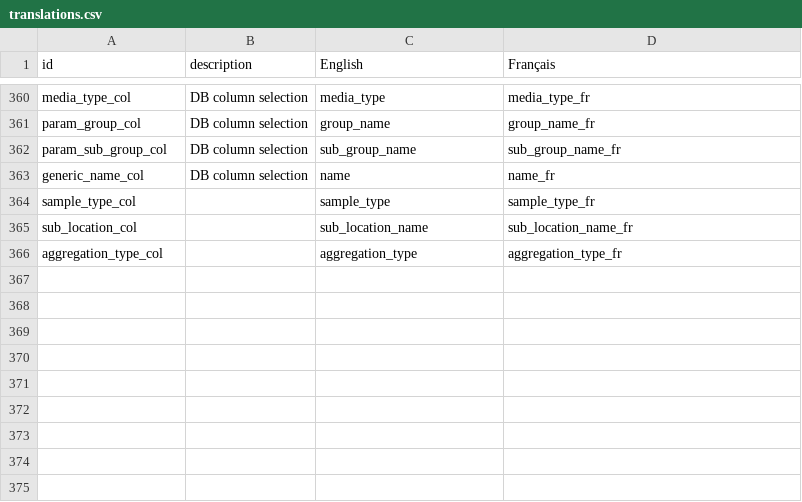
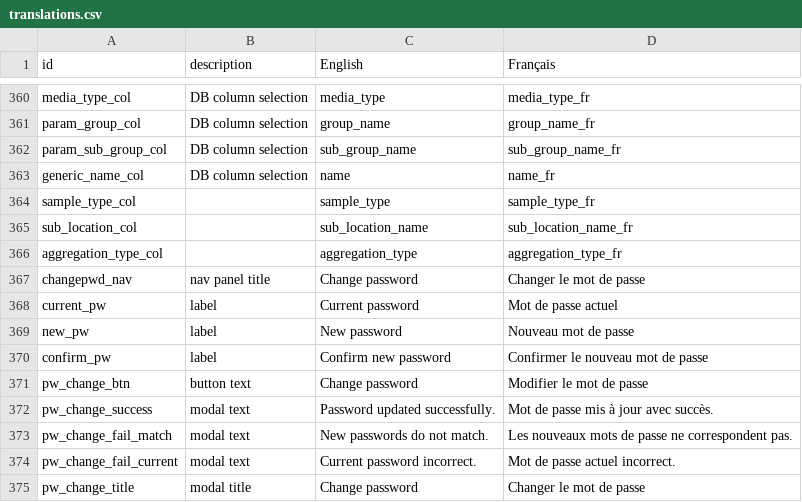
Before and after one commit to YukonWRB/YGwater, a CSV file: inst/apps/YGwater/translations.csv, drawn as a sheet; only a part is shown, gaps mark what is left out.

Commit message:
Add admin password change module

```diff
--- a/inst/apps/YGwater/translations.csv
+++ b/inst/apps/YGwater/translations.csv
@@ -366 +366,10 @@ sub_location_col,,sub_location_name,sub_location_name_fr
 aggregation_type_col,,aggregation_type,aggregation_type_fr
+changepwd_nav,nav panel title,Change password,Changer le mot de passe
+current_pw,label,Current password,Mot de passe actuel
+new_pw,label,New password,Nouveau mot de passe
+confirm_pw,label,Confirm new password,Confirmer le nouveau mot de passe
+pw_change_btn,button text,Change password,Modifier le mot de passe
+pw_change_success,modal text,Password updated successfully.,Mot de passe mis à jour avec succès.
+pw_change_fail_match,modal text,New passwords do not match.,Les nouveaux mots de passe ne correspondent pas.
+pw_change_fail_current,modal text,Current password incorrect.,Mot de passe actuel incorrect.
+pw_change_title,modal title,Change password,Changer le mot de passe
```
Also changed, not shown: 3 other files.
